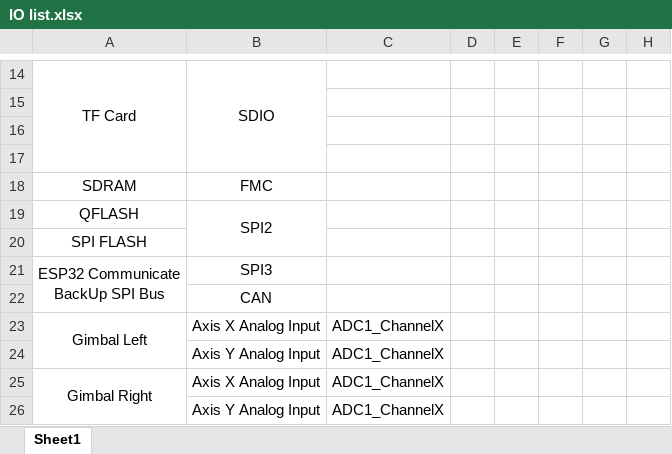
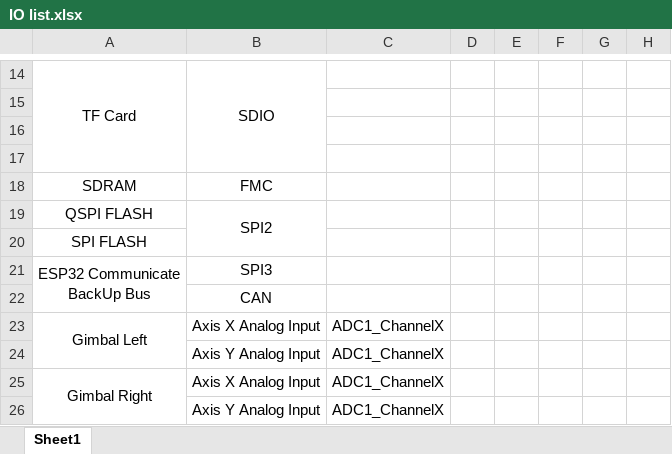
Before and after one commit to P-0-Wder/BitRtos, an Excel workbook: DOC/IO list.xlsx, sheet Sheet1, drawn as a sheet; only a part is shown, gaps mark what is left out; values as stored, in another font and other column widths than the file's, no borders; ↵ is a line break in a cell; the diff names each change by its address in the sheet, - before the commit and + after, or states it on an @@ line.

Commit message:
update

```diff
--- a/DOC/IO list.xlsx (sheet Sheet1)
+++ b/DOC/IO list.xlsx (sheet Sheet1)
-A19: QFLASH
+A19: QSPI FLASH
-A21: ESP32 Communicate ↵ BackUp SPI Bus
+A21: ESP32 Communicate ↵ BackUp Bus
```
